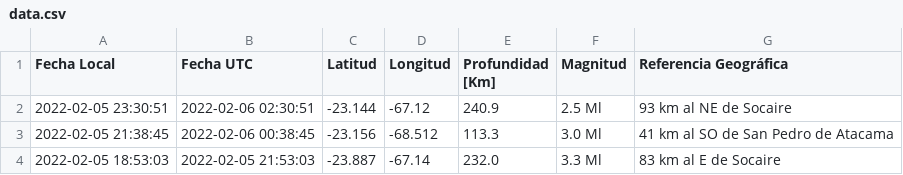
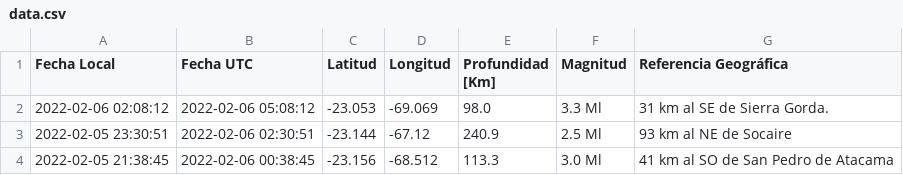
Before and after one commit to brunooviedo/sismos, a CSV file: data.csv, drawn as a sheet; only a part is shown; the shorter side is filled out with more unchanged rows; the diff names each change by its address in the sheet, - before the commit and + after, or states it on an @@ line.

```diff
--- a/data.csv
+++ b/data.csv
+row 2: 2022-02-06 02:08:12 | 2022-02-06 05:08:12 | -23.053 | -69.069 | 98.0 | 3.3 Ml | 31 km al SE de Sierra Gorda.
```
Also changed, not shown: data2.csv, 2 other files.
